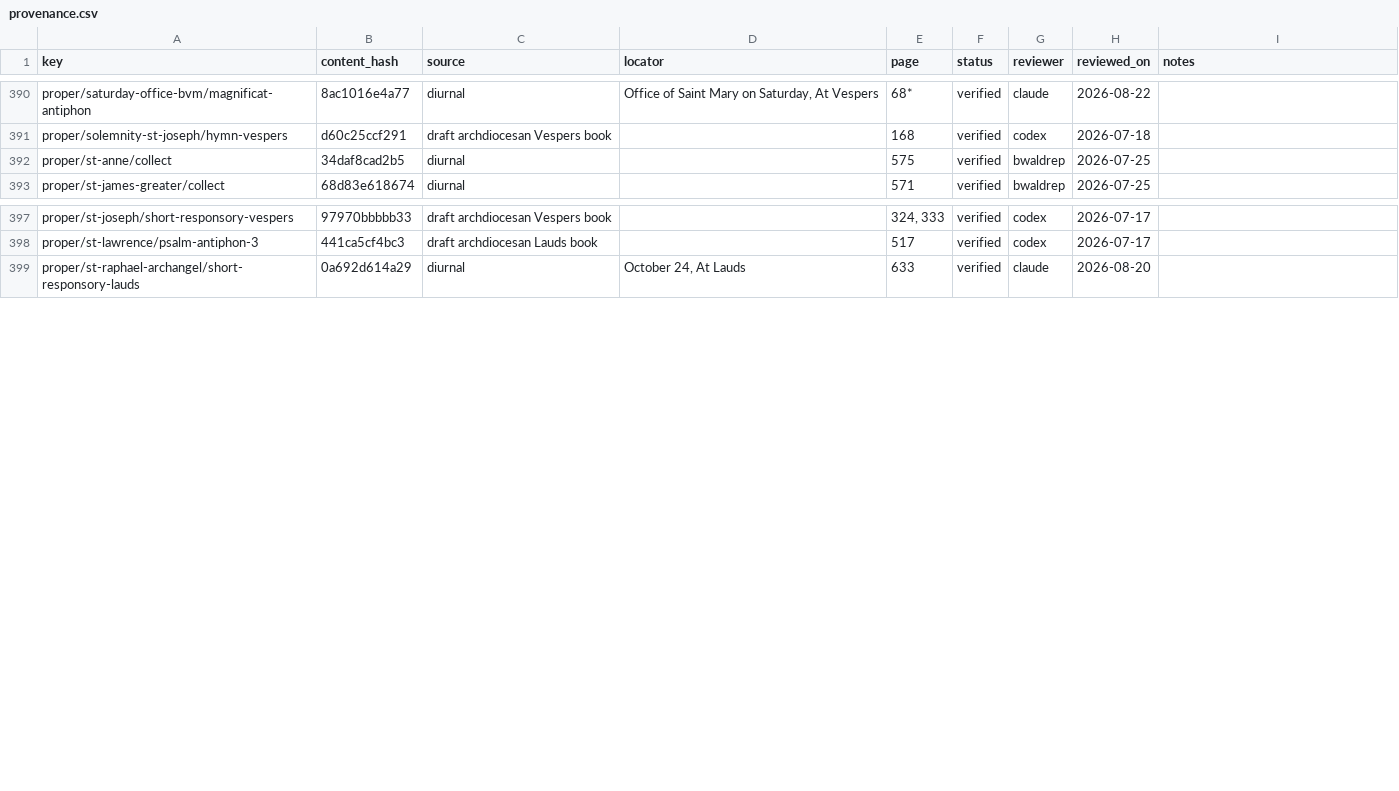
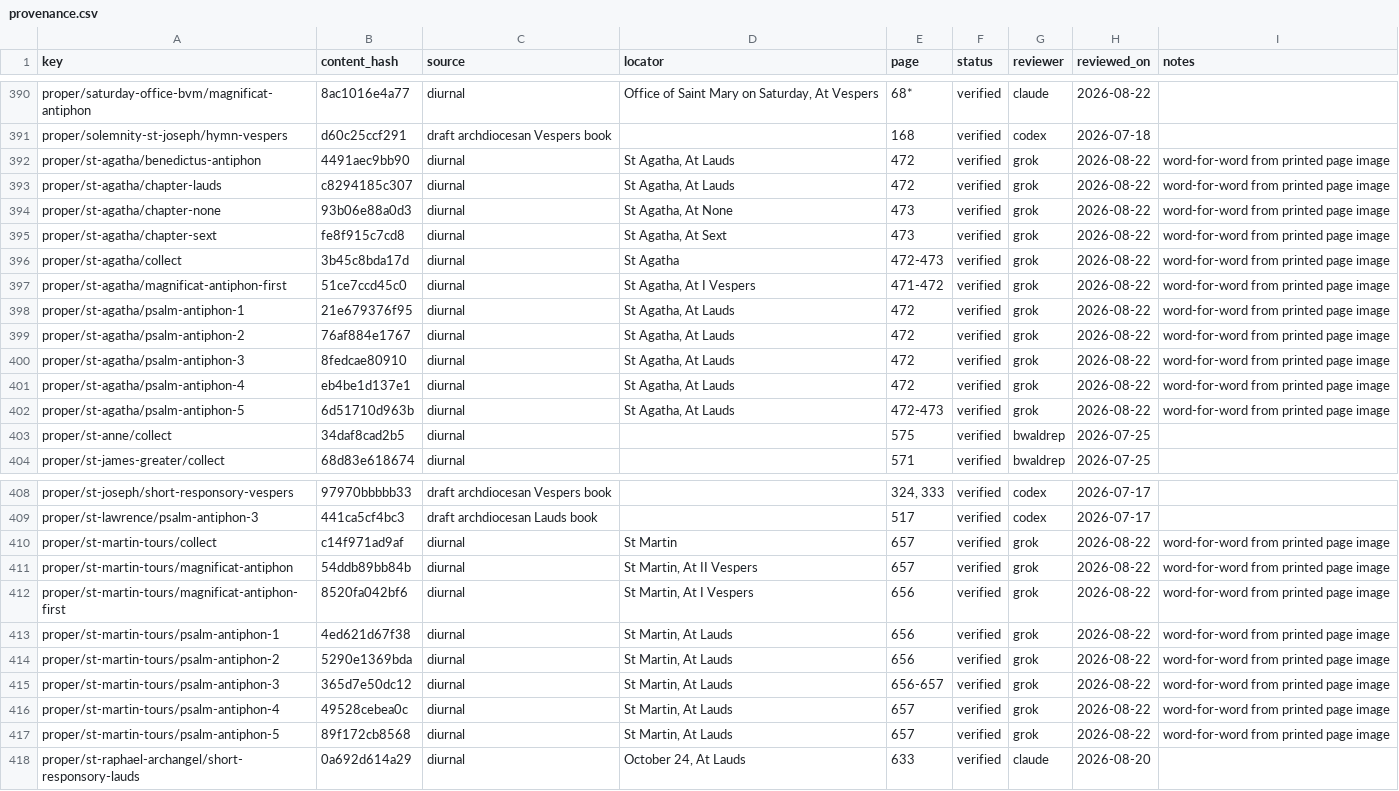
Before and after one commit to orthodoxwest/office, a CSV file: data/review/provenance.csv, drawn as a sheet; only a part is shown, gaps mark what is left out.

Commit message:
Align St Agatha and St Martin with the printed diurnal
Read from page images. Replace the Divinum Officium Lauds offices and
the common-of-virgins collect on Agatha, and the garbled Martin
antiphon punctuation.

Agatha (pp. 471–473): five psalm antiphons, Benedictus, I Vespers
Magnificat (also II Vespers), collect, and the Lauds/Sext/None
chapters. II Vespers now takes the I Vespers Magnificat as the book
directs.

Martin (pp. 656–657): five psalm antiphons, I and II Vespers
Magnificats, and collect. The Benedictus is the I Vespers antiphon,
not the fifth psalm antiphon.

```diff
--- a/data/review/provenance.csv
+++ b/data/review/provenance.csv
@@ -391,2 +391,13 @@ proper/saturday-office-bvm/magnificat-antiphon,8ac1016e4a77,diurnal,"Office of S
 proper/solemnity-st-joseph/hymn-vespers,d60c25ccf291,draft archdiocesan Vespers book,,168,verified,codex,2026-07-18,
+proper/st-agatha/benedictus-antiphon,4491aec9bb90,diurnal,"St Agatha, At Lauds",472,verified,grok,2026-08-22,word-for-word from printed page image
+proper/st-agatha/chapter-lauds,c8294185c307,diurnal,"St Agatha, At Lauds",472,verified,grok,2026-08-22,word-for-word from printed page image
+proper/st-agatha/chapter-none,93b06e88a0d3,diurnal,"St Agatha, At None",473,verified,grok,2026-08-22,word-for-word from printed page image
+proper/st-agatha/chapter-sext,fe8f915c7cd8,diurnal,"St Agatha, At Sext",473,verified,grok,2026-08-22,word-for-word from printed page image
+proper/st-agatha/collect,3b45c8bda17d,diurnal,St Agatha,472-473,verified,grok,2026-08-22,word-for-word from printed page image
+proper/st-agatha/magnificat-antiphon-first,51ce7ccd45c0,diurnal,"St Agatha, At I Vespers",471-472,verified,grok,2026-08-22,word-for-word from printed page image
+proper/st-agatha/psalm-antiphon-1,21e679376f95,diurnal,"St Agatha, At Lauds",472,verified,grok,2026-08-22,word-for-word from printed page image
+proper/st-agatha/psalm-antiphon-2,76af884e1767,diurnal,"St Agatha, At Lauds",472,verified,grok,2026-08-22,word-for-word from printed page image
+proper/st-agatha/psalm-antiphon-3,8fedcae80910,diurnal,"St Agatha, At Lauds",472,verified,grok,2026-08-22,word-for-word from printed page image
+proper/st-agatha/psalm-antiphon-4,eb4be1d137e1,diurnal,"St Agatha, At Lauds",472,verified,grok,2026-08-22,word-for-word from printed page image
+proper/st-agatha/psalm-antiphon-5,6d51710d963b,diurnal,"St Agatha, At Lauds",472-473,verified,grok,2026-08-22,word-for-word from printed page image
 proper/st-anne/collect,34daf8cad2b5,diurnal,,575,verified,bwaldrep,2026-07-25,
@@ -398,2 +409,10 @@ proper/st-joseph/short-responsory-vespers,97970bbbbb33,draft archdiocesan Vesper
 proper/st-lawrence/psalm-antiphon-3,441ca5cf4bc3,draft archdiocesan Lauds book,,517,verified,codex,2026-07-17,
+proper/st-martin-tours/collect,c14f971ad9af,diurnal,St Martin,657,verified,grok,2026-08-22,word-for-word from printed page image
+proper/st-martin-tours/magnificat-antiphon,54ddb89bb84b,diurnal,"St Martin, At II Vespers",657,verified,grok,2026-08-22,word-for-word from printed page image
+proper/st-martin-tours/magnificat-antiphon-first,8520fa042bf6,diurnal,"St Martin, At I Vespers",656,verified,grok,2026-08-22,word-for-word from printed page image
+proper/st-martin-tours/psalm-antiphon-1,4ed621d67f38,diurnal,"St Martin, At Lauds",656,verified,grok,2026-08-22,word-for-word from printed page image
+proper/st-martin-tours/psalm-antiphon-2,5290e1369bda,diurnal,"St Martin, At Lauds",656,verified,grok,2026-08-22,word-for-word from printed page image
+proper/st-martin-tours/psalm-antiphon-3,365d7e50dc12,diurnal,"St Martin, At Lauds",656-657,verified,grok,2026-08-22,word-for-word from printed page image
+proper/st-martin-tours/psalm-antiphon-4,49528cebea0c,diurnal,"St Martin, At Lauds",657,verified,grok,2026-08-22,word-for-word from printed page image
+proper/st-martin-tours/psalm-antiphon-5,89f172cb8568,diurnal,"St Martin, At Lauds",657,verified,grok,2026-08-22,word-for-word from printed page image
 proper/st-raphael-archangel/short-responsory-lauds,0a692d614a29,diurnal,"October 24, At Lauds",633,verified,claude,2026-08-20,
```
Also changed, not shown: data/review/prescreen.csv, 7 other files.
